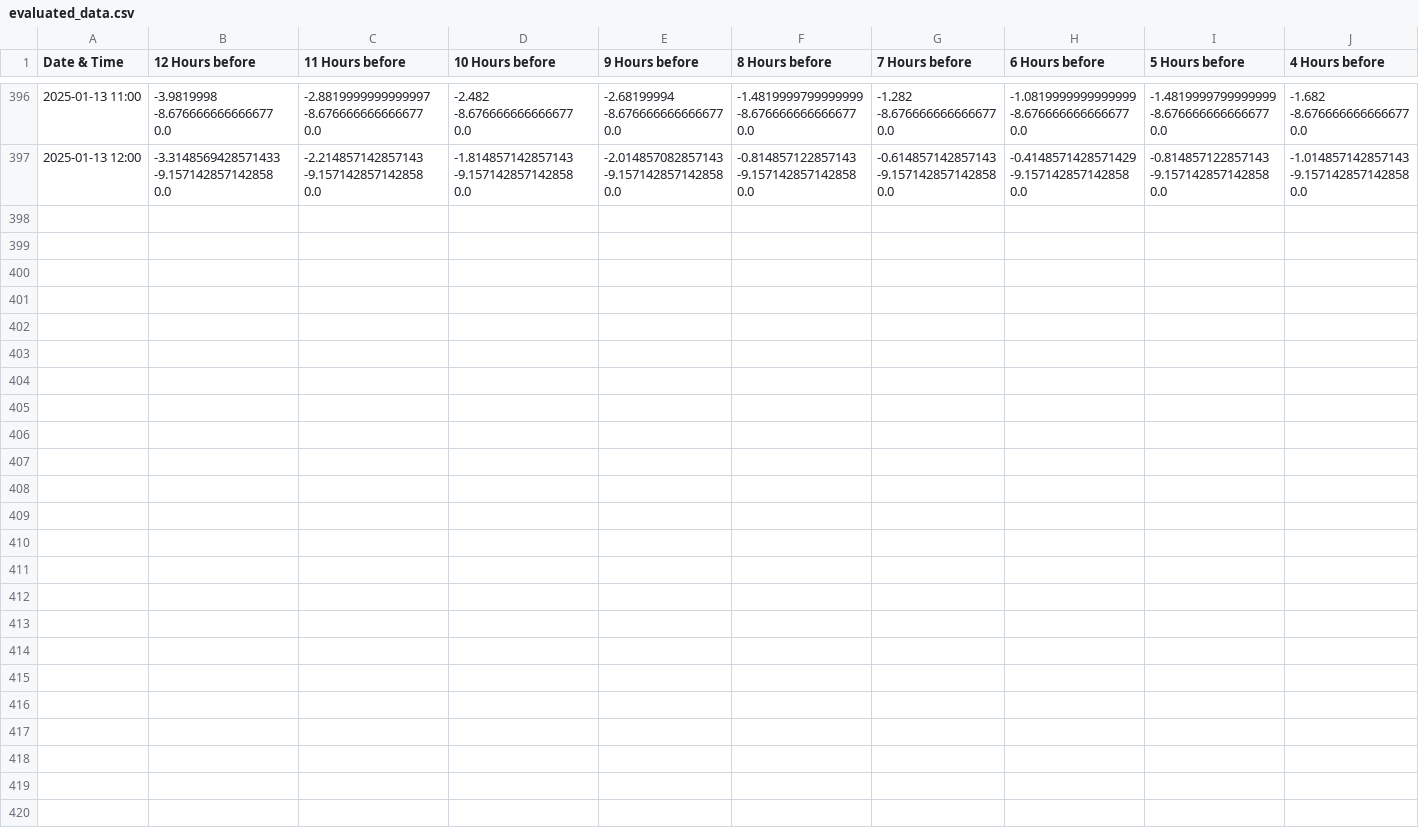
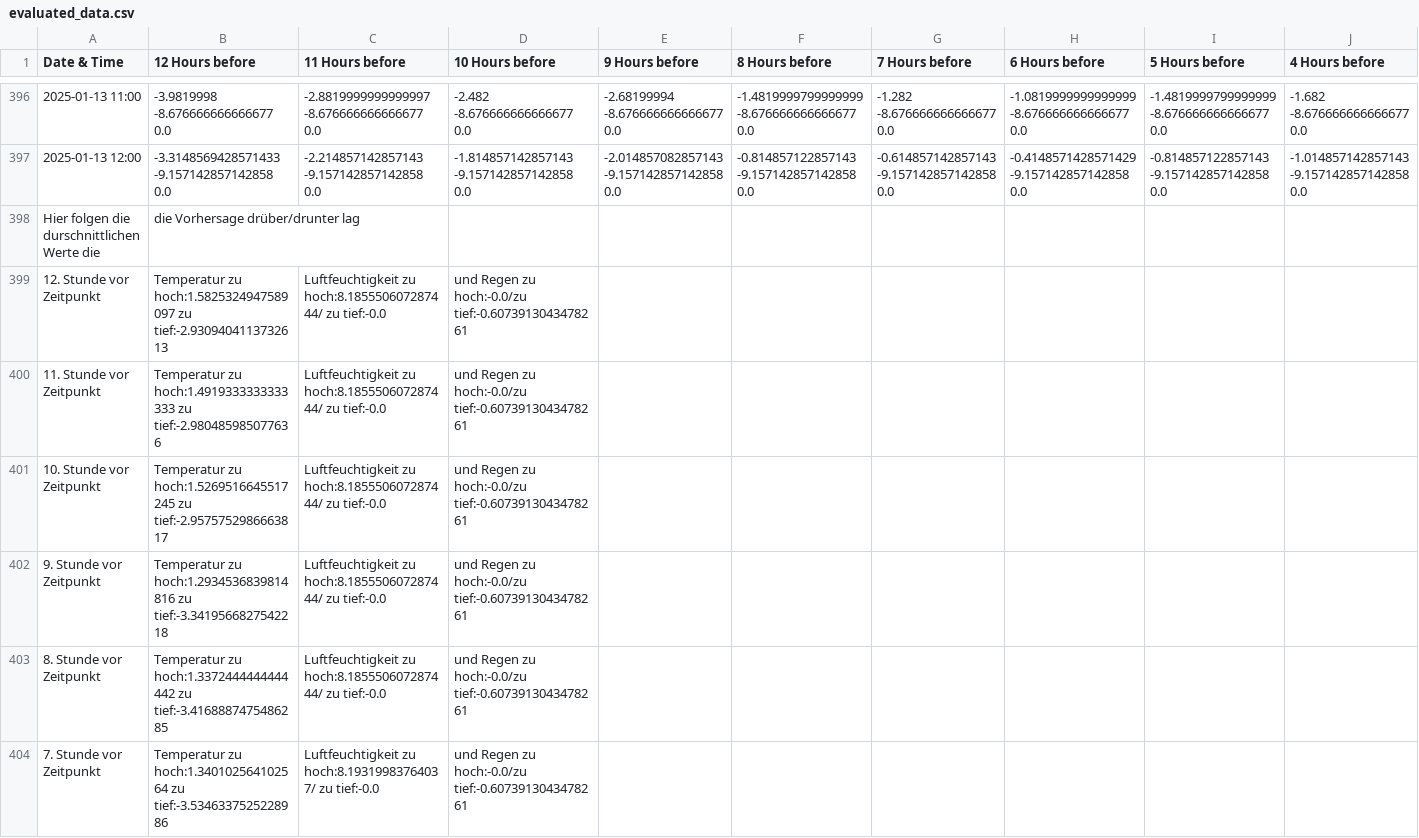
Before and after one commit to MarcelSp1/Project_Weatherism, a CSV file: evaluation/results/evaluated_data.csv, drawn as a sheet; only a part is shown, gaps mark what is left out; rows hold the shown columns only; the diff covers the shown part only; the diff names each change by its address in the sheet, - before the commit and + after, or states it on an @@ line.

```diff
--- a/evaluation/results/evaluated_data.csv
+++ b/evaluation/results/evaluated_data.csv
+row 398: Hier folgen die durschnittlichen Werte die | die Vorhersage drüber/drunter lag
+row 399: 12. Stunde vor Zeitpunkt | Temperatur zu hoch:1.5825324947589097 zu tief:-2.9309404113732613 | Luftfeuchtigkeit zu hoch:8.185550607287444/ zu tief:-0.0 | und Regen zu hoch:-0.0/zu tief:-0.6073913043478261
+row 400: 11. Stunde vor Zeitpunkt | Temperatur zu hoch:1.4919333333333333 zu tief:-2.980485985077636 | Luftfeuchtigkeit zu hoch:8.185550607287444/ zu tief:-0.0 | und Regen zu hoch:-0.0/zu tief:-0.6073913043478261
+row 401: 10. Stunde vor Zeitpunkt | Temperatur zu hoch:1.5269516645517245 zu tief:-2.9575752986663817 | Luftfeuchtigkeit zu hoch:8.185550607287444/ zu tief:-0.0 | und Regen zu hoch:-0.0/zu tief:-0.6073913043478261
+row 402: 9. Stunde vor Zeitpunkt | Temperatur zu hoch:1.2934536839814816 zu tief:-3.3419566827542218 | Luftfeuchtigkeit zu hoch:8.185550607287444/ zu tief:-0.0 | und Regen zu hoch:-0.0/zu tief:-0.6073913043478261
+row 403: 8. Stunde vor Zeitpunkt | Temperatur zu hoch:1.3372444444444442 zu tief:-3.4168887475486285 | Luftfeuchtigkeit zu hoch:8.185550607287444/ zu tief:-0.0 | und Regen zu hoch:-0.0/zu tief:-0.6073913043478261
+row 404: 7. Stunde vor Zeitpunkt | Temperatur zu hoch:1.340102564102564 zu tief:-3.5346337525228986 | Luftfeuchtigkeit zu hoch:8.19319983764037/ zu tief:-0.0 | und Regen zu hoch:-0.0/zu tief:-0.6073913043478261
```
Also changed, not shown: 6 added rows elsewhere in this file, 1 other file.
